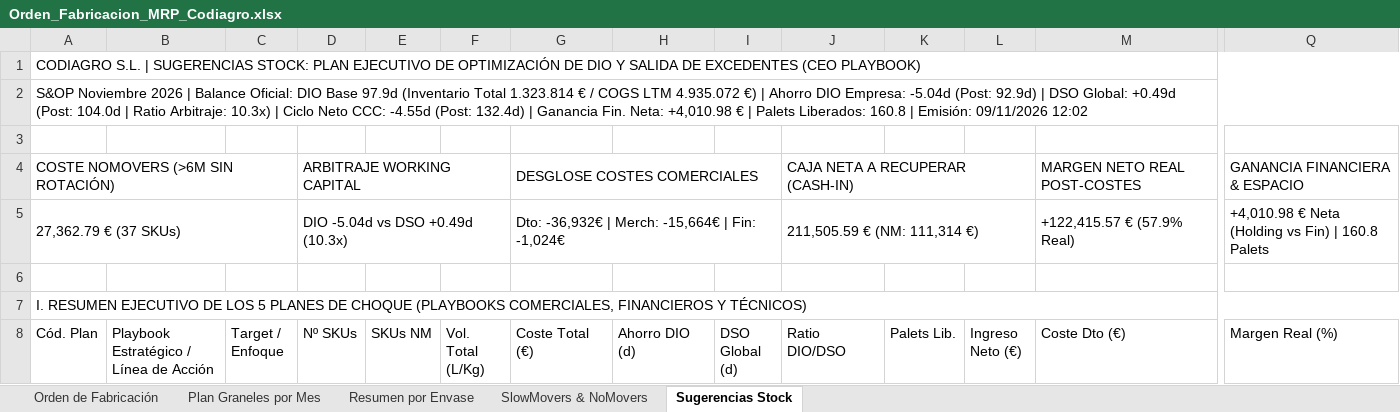
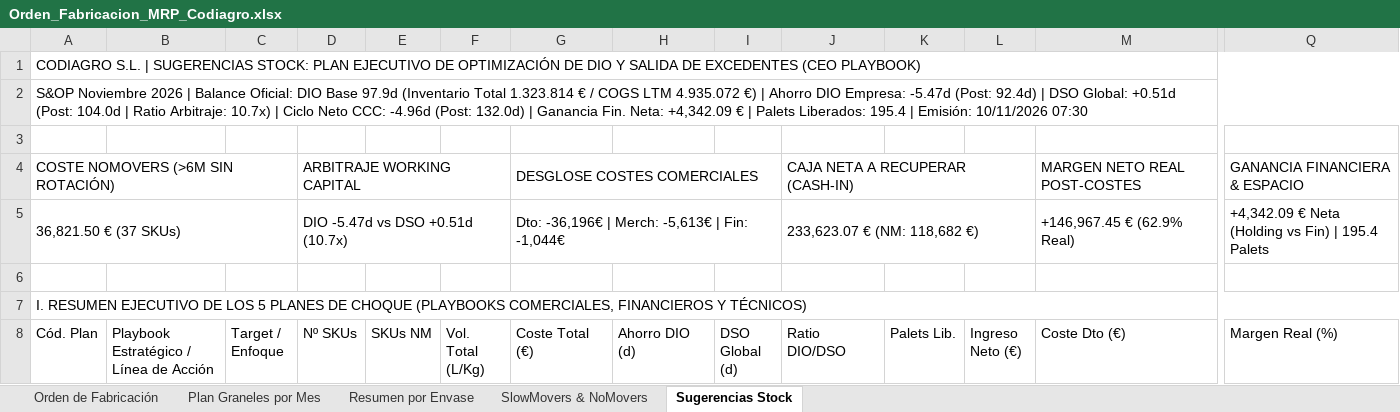
Before and after one commit to codiagrooscar/dashboard-presupuesto-2026, an Excel workbook: Orden_Fabricacion_MRP_Codiagro.xlsx, sheet Sugerencias Stock, drawn as a sheet; only a part is shown, gaps mark what is left out; values as stored, in another font and other column widths than the file's, no cell formats; removed rows and columns are numbered as before the commit, all else as after; rows hold the shown columns only; the diff covers the shown part only; the diff names each change by its address in the sheet, - before the commit and + after, or states it on an @@ line.

Commit message:
feat: actualizar seguimiento y modelos con Pedidos 10.11 y Stock 10.11

```diff
--- a/Orden_Fabricacion_MRP_Codiagro.xlsx (sheet Sugerencias Stock)
+++ b/Orden_Fabricacion_MRP_Codiagro.xlsx (sheet Sugerencias Stock)
-A2 (Cód. Plan): …DIO Empresa: -5.04d (Post: 92.9d) | DSO Global: +0.49d (Post: 104.0d | Ratio Arbitraje: 10.3x) | Ciclo Neto CCC: -4.55d (Post: 132.4d) | Ganancia Fin. Neta: +4,010.98 € | Palets Liberados: 160.8 | Emisión: 09/11/2026 12:02
+A2 (Cód. Plan): …DIO Empresa: -5.47d (Post: 92.4d) | DSO Global: +0.51d (Post: 104.0d | Ratio Arbitraje: 10.7x) | Ciclo Neto CCC: -4.96d (Post: 132.0d) | Ganancia Fin. Neta: +4,342.09 € | Palets Liberados: 195.4 | Emisión: 10/11/2026 07:30
-row 5: 27,362.79 € (37 SKUs) |  |  | DIO -5.04d vs DSO +0.49d (10.3x) |  |  | Dto: -36,932€ | Merch: -15,664€ | Fin: -1,024€ |  |  | 211,505.59 € (NM: 111,314 €) |  |  | +122,415.57 € (57.9% Real) | +4,010.98 € Neta (Holding vs Fin) | 160.8 Palets
+row 5: 36,821.50 € (37 SKUs) |  |  | DIO -5.47d vs DSO +0.51d (10.7x) |  |  | Dto: -36,196€ | Merch: -5,613€ | Fin: -1,044€ |  |  | 233,623.07 € (NM: 118,682 €) |  |  | +146,967.45 € (62.9% Real) | +4,342.09 € Neta (Holding vs Fin) | 195.4 Palets
```
Also changed, not shown: 3 added rows, 4 removed rows and 399 edited cells elsewhere in this sheet, sheet Orden de Fabricación, sheet SlowMovers & NoMovers, sheet Plan Graneles por Mes, sheet Resumen por Envase, cell formats, Seguimiento_Presupuesto_Sep_2026.xlsx, web_dashboard/Orden_Fabricacion_MRP_Codiagro.xlsx, 17 other files.
